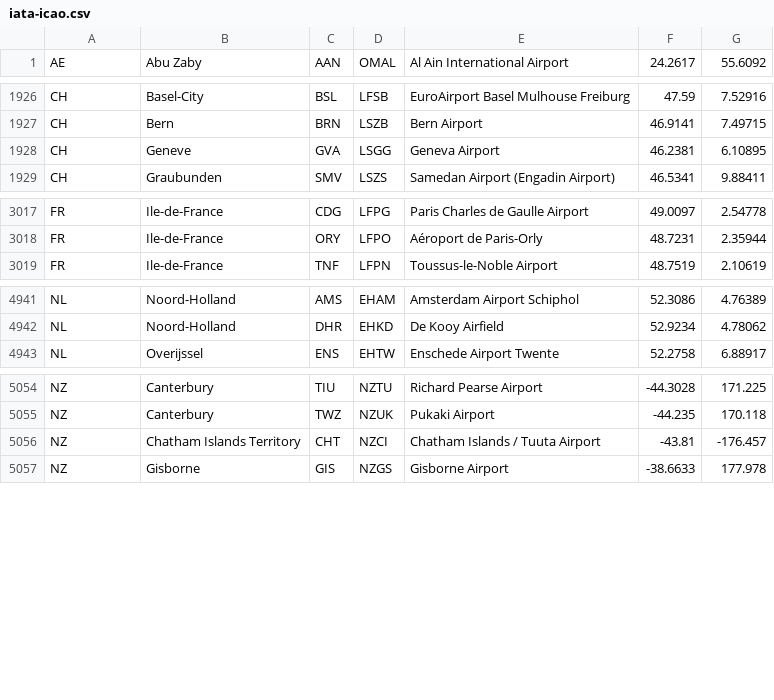
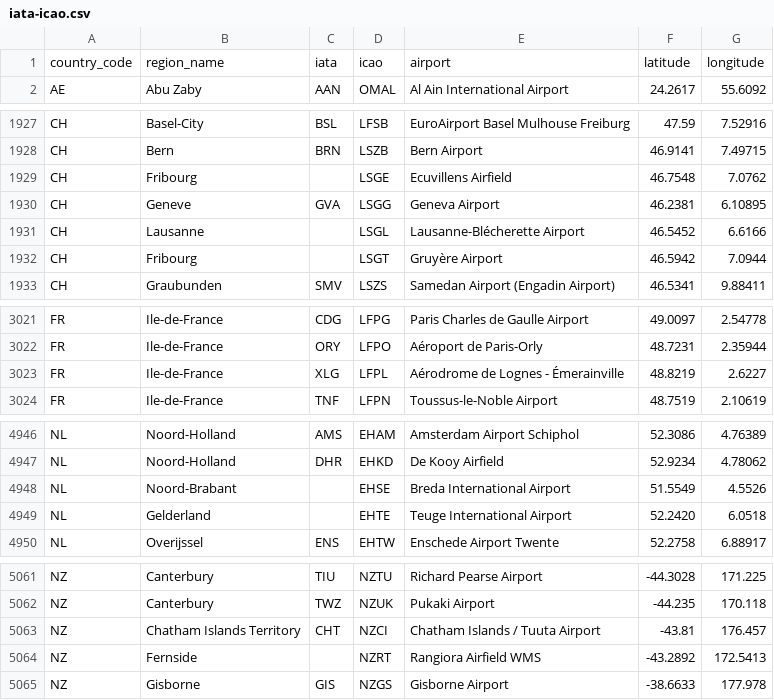
Before and after one commit to ip2location/ip2location-iata-icao, a CSV file: iata-icao.csv, drawn as a sheet; only a part is shown, gaps mark what is left out.

Commit message:
added EHSE, EHTE, LFPL, LSGE, LSGL, LSGT, and NZRT - also attempting to fix the missing header concern

```diff
--- a/iata-icao.csv
+++ b/iata-icao.csv
@@ -1 +1,2 @@
+"country_code","region_name","iata","icao","airport","latitude","longitude"
 "AE","Abu Zaby","AAN","OMAL","Al Ain International Airport","24.2617","55.6092"
@@ -1927,3 +1928,6 @@
 "CH","Bern","BRN","LSZB","Bern Airport","46.9141","7.49715"
+"CH","Fribourg","","LSGE","Ecuvillens Airfield","46.7548","7.0762"
 "CH","Geneve","GVA","LSGG","Geneva Airport","46.2381","6.10895"
+"CH","Lausanne","","LSGL","Lausanne-Blécherette Airport","46.5452","6.6166"
+"CH","Fribourg","","LSGT","Gruyère Airport","46.5942","7.0944"
 "CH","Graubunden","SMV","LSZS","Samedan Airport (Engadin Airport)","46.5341","9.88411"
@@ -3018,2 +3022,3 @@
 "FR","Ile-de-France","ORY","LFPO","Aéroport de Paris-Orly","48.7231","2.35944"
+"FR","Ile-de-France","XLG","LFPL","Aérodrome de Lognes - Émerainville","48.8219", "2.6227"
 "FR","Ile-de-France","TNF","LFPN","Toussus-le-Noble Airport","48.7519","2.10619"
@@ -4942,2 +4947,4 @@
 "NL","Noord-Holland","DHR","EHKD","De Kooy Airfield","52.9234","4.78062"
+"NL","Noord-Brabant","","EHSE","Breda International Airport","51.5549","4.5526"
+"NL","Gelderland","","EHTE","Teuge International Airport","52.2420","6.0518"
 "NL","Overijssel","ENS","EHTW","Enschede Airport Twente","52.2758","6.88917"
@@ -5055,3 +5062,4 @@
 "NZ","Canterbury","TWZ","NZUK","Pukaki Airport","-44.235","170.118"
-"NZ","Chatham Islands Territory","CHT","NZCI","Chatham Islands / Tuuta Airport","-43.81","-176.457"
+"NZ","Chatham Islands Territory","CHT","NZCI","Chatham Islands / Tuuta Airport","-43.81","176.457"
+"NZ","Fernside","","NZRT","Rangiora Airfield WMS","-43.2892","172.5413"
 "NZ","Gisborne","GIS","NZGS","Gisborne Airport","-38.6633","177.978"
```
